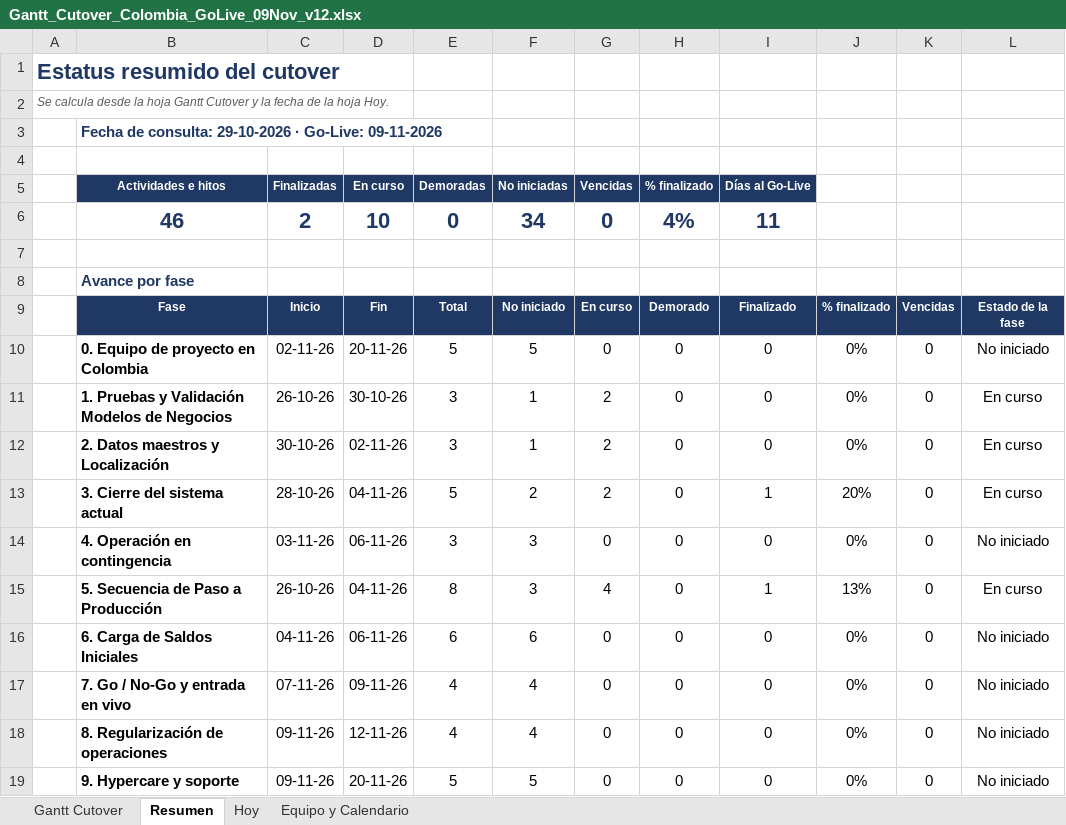
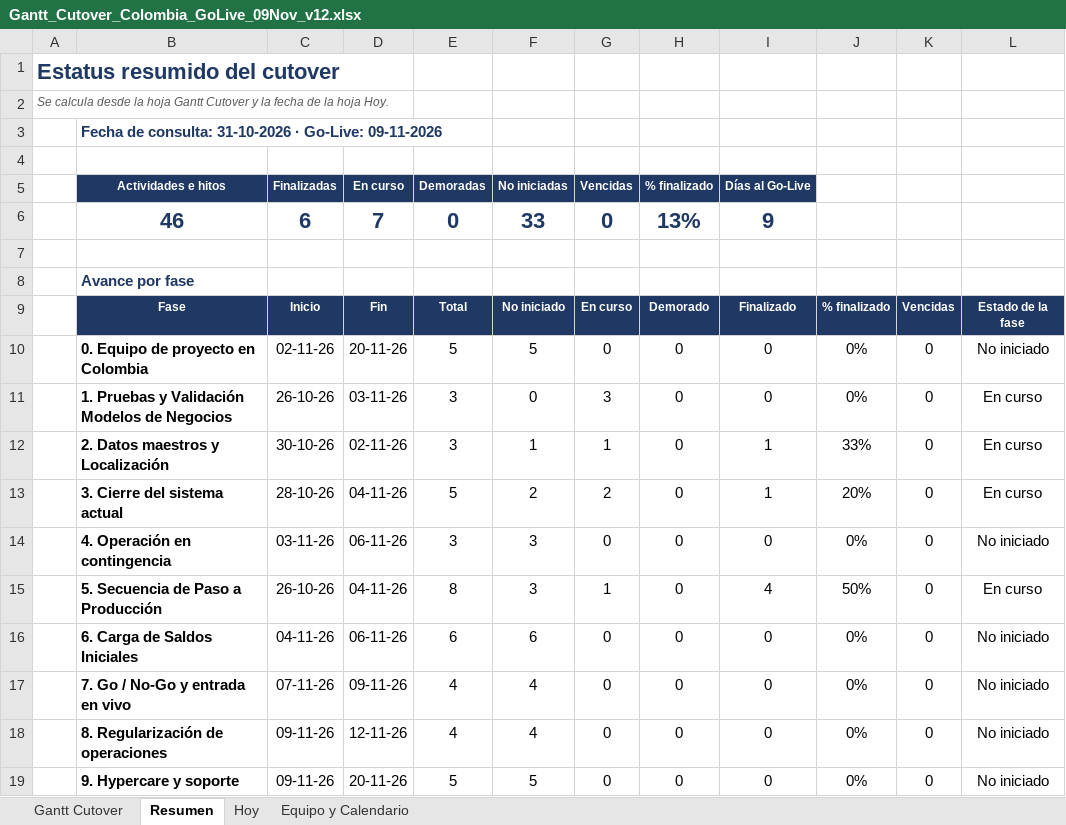
Before and after one commit to GarfioHook/GO_LIVE_COLOMBIA, an Excel workbook: Gantt_Cutover_Colombia_GoLive_09Nov_v12.xlsx, sheet Resumen, drawn as a sheet; only a part is shown; values as stored, in another font and other column widths than the file's, no borders; conditional formats not drawn; the diff covers the shown part only; the diff names each change by its address in the sheet, - before the commit and + after, or states it on an @@ line.

```diff
--- a/Gantt_Cutover_Colombia_GoLive_09Nov_v12.xlsx (sheet Resumen)
+++ b/Gantt_Cutover_Colombia_GoLive_09Nov_v12.xlsx (sheet Resumen)
-B3 (Actividades e hitos): …de consulta: 29-10-2026 · Go-Live:…
+B3 (Actividades e hitos): …de consulta: 31-10-2026 · Go-Live:…
-C6 (Finalizadas): 2
+C6 (Finalizadas): 6
-D6 (En curso): 10
+D6 (En curso): 7
-F6 (No iniciadas): 34
+F6 (No iniciadas): 33
-H6 (% finalizado): 4%
+H6 (% finalizado): 13%
-I6 (Días al Go-Live): 11
+I6 (Días al Go-Live): 9
-D11 (En curso): 30-10-26
+D11 (En curso): 03-11-26
-F11 (No iniciadas): 1
+F11 (No iniciadas): 0
-G11 (Vencidas): 2
+G11 (Vencidas): 3
-G12 (Vencidas): 2
+G12 (Vencidas): 1
-I12 (Días al Go-Live): 0
+I12 (Días al Go-Live): 1
-J12: 0%
+J12: 33%
-G15 (Vencidas): 4
+G15 (Vencidas): 1
-I15 (Días al Go-Live): 1
+I15 (Días al Go-Live): 4
-J15: 13%
+J15: 50%
```
Also changed, not shown: 18 edited cells elsewhere in this sheet, sheet Hoy, sheet Gantt Cutover, formulas that keep their value.
